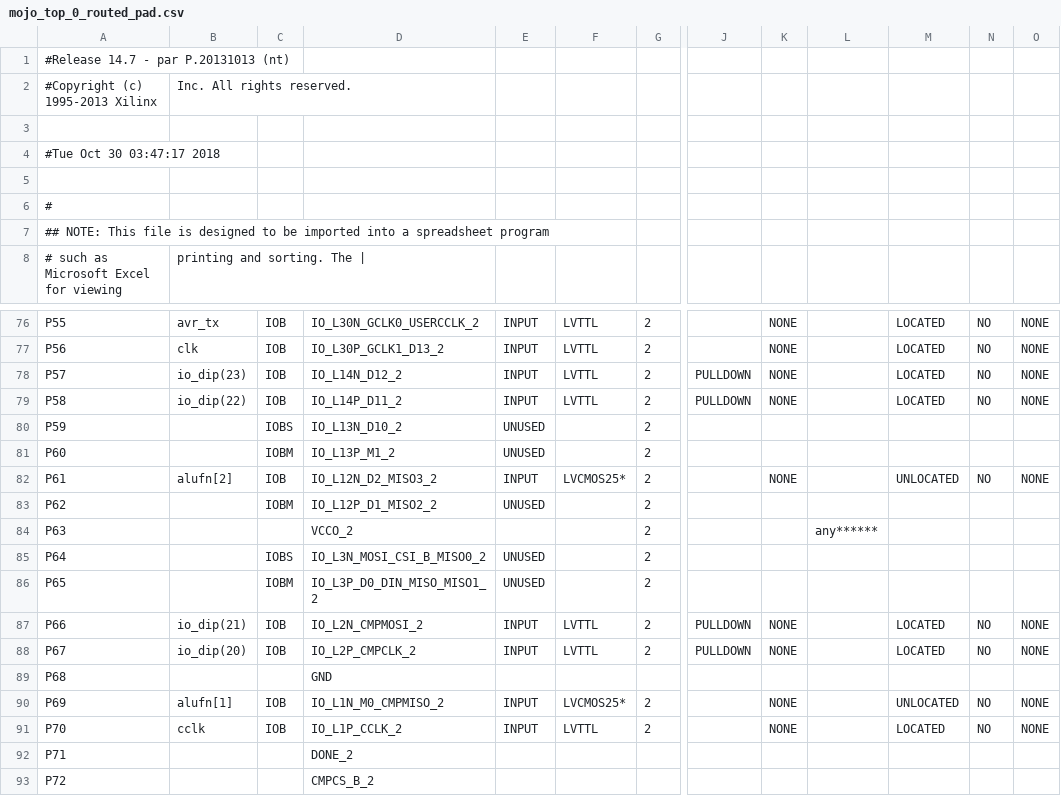
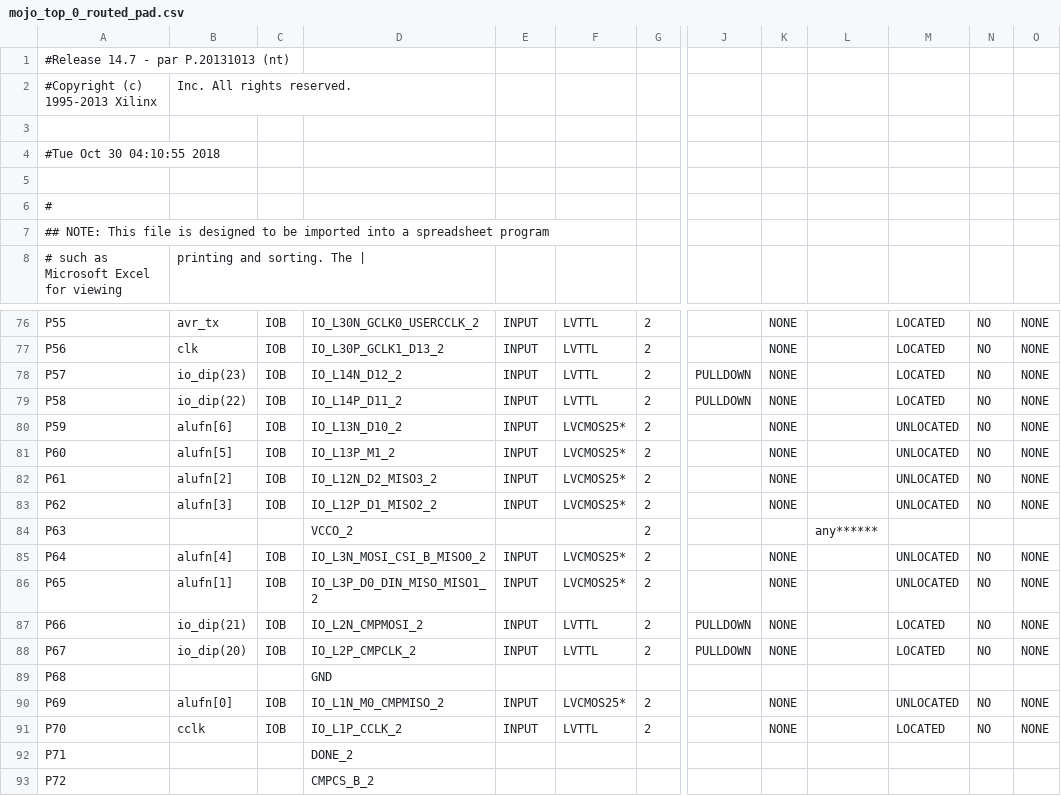
Before and after one commit to dyuanjia/ALU, a CSV file: work/planAhead/ALU/ALU.runs/impl_1/mojo_top_0_routed_pad.csv, drawn as a sheet; only a part is shown, gaps mark what is left out; the diff names each change by its address in the sheet, - before the commit and + after, or states it on an @@ line.

```diff
--- a/work/planAhead/ALU/ALU.runs/impl_1/mojo_top_0_routed_pad.csv
+++ b/work/planAhead/ALU/ALU.runs/impl_1/mojo_top_0_routed_pad.csv
-A4: #Tue Oct 30 03:47:17 2018
+A4: #Tue Oct 30 04:10:55 2018
-B80: (empty)
+B80: alufn[6]
-C80: IOBS
+C80: IOB
-E80:E81: UNUSED
+E80:E81: INPUT
-F80:F81: (empty)
+F80:F81: LVCMOS25*
-K80:K81: (empty)
+K80:K81: NONE
-M80:M81: (empty)
+M80:M81: UNLOCATED
-N80:N81: (empty)
+N80:N81: NO
-O80:O81: (empty)
+O80:O81: NONE
-B81: (empty)
+B81: alufn[5]
-C81: IOBM
+C81: IOB
-B83: (empty)
+B83: alufn[3]
-C83: IOBM
+C83: IOB
-E83: UNUSED
+E83: INPUT
-F83: (empty)
+F83: LVCMOS25*
-K83: (empty)
+K83: NONE
-M83: (empty)
+M83: UNLOCATED
-N83: (empty)
+N83: NO
-O83: (empty)
+O83: NONE
-B85: (empty)
+B85: alufn[4]
-C85: IOBS
+C85: IOB
-E85:E86: UNUSED
+E85:E86: INPUT
-F85:F86: (empty)
+F85:F86: LVCMOS25*
-K85:K86: (empty)
+K85:K86: NONE
-M85:M86: (empty)
+M85:M86: UNLOCATED
-N85:N86: (empty)
+N85:N86: NO
-O85:O86: (empty)
+O85:O86: NONE
-B86: (empty)
+B86: alufn[1]
-C86: IOBM
+C86: IOB
-B90: alufn[1]
+B90: alufn[0]
```
Also changed, not shown: 54 other files.
